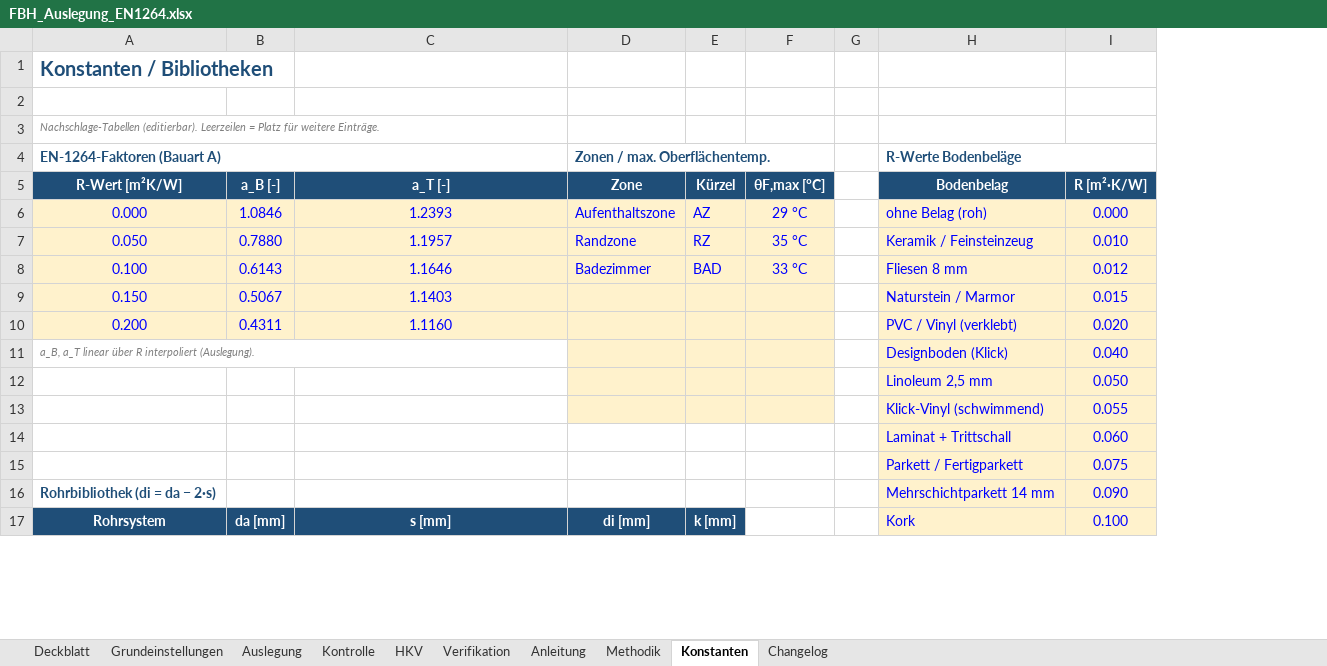
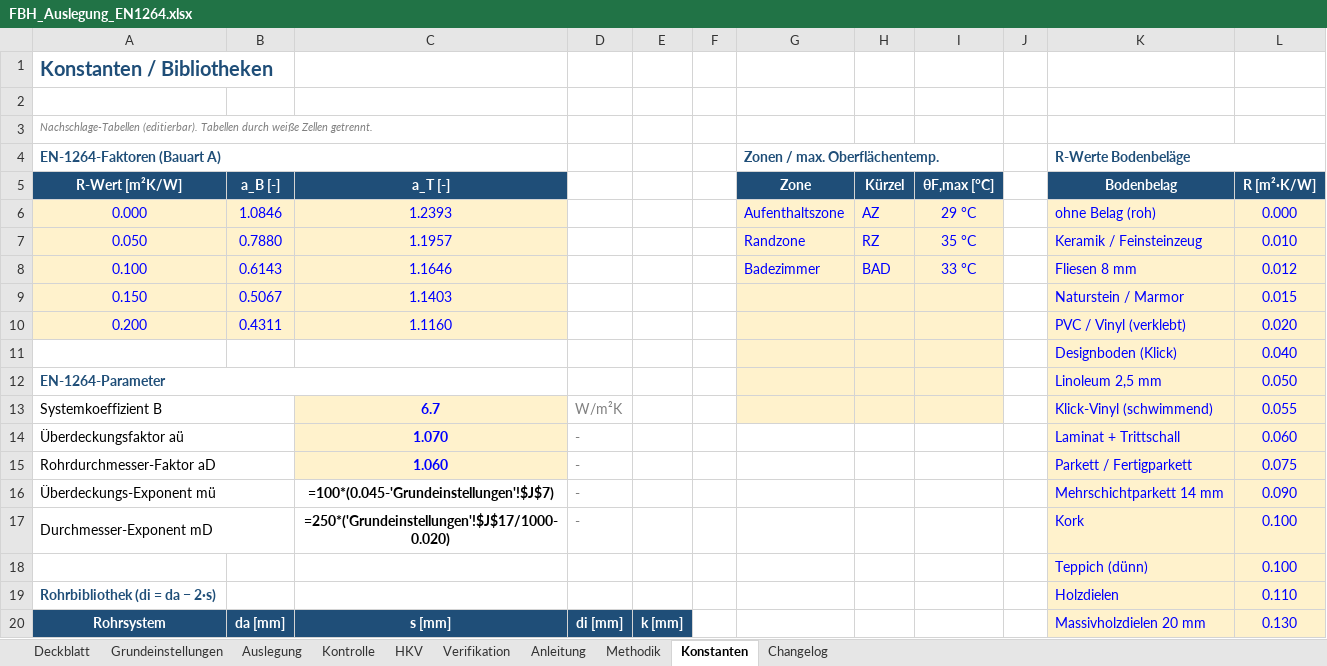
Before and after one commit to diffad/agnFBHExcel, an Excel workbook: FBH_Auslegung_EN1264.xlsx, sheet Konstanten, drawn as a sheet; only a part is shown; values as stored, in another font and other column widths than the file's, no borders; formulas without a stored value are shown as written; charts and pictures not drawn; removed rows and columns are numbered as before the commit, all else as after; the diff covers the shown part only; the diff names each change by its address in the sheet, - before the commit and + after, or states it on an @@ line.

```diff
--- a/FBH_Auslegung_EN1264.xlsx (sheet Konstanten)
+++ b/FBH_Auslegung_EN1264.xlsx (sheet Konstanten)
+column D, rows 13-15: W/m²K | - | -; row 20: di [mm]
+column E, row 20: k [mm]
+column F, empty
-A3 (R-Wert [m²K/W]): Nachschlage-Tabellen (editierbar). Leerzeilen = Platz für weitere Einträge.
+A3 (R-Wert [m²K/W]): Nachschlage-Tabellen (editierbar). Tabellen durch weiße Zellen getrennt.
-A11 (R-Wert [m²K/W]): a_B, a_T linear über R interpoliert (Auslegung).
+A11 (R-Wert [m²K/W]): (empty)
-A11:C11 merged
-A12 (R-Wert [m²K/W]): (empty)
+A12 (R-Wert [m²K/W]): EN-1264-Parameter
+A12:C12 merged
-A13 (R-Wert [m²K/W]): (empty)
+A13 (R-Wert [m²K/W]): Systemkoeffizient B
+A13:B13 merged
-C13 (a_T [-]): (empty)
+C13 (a_T [-]): 6.7
-C13:C15 fill: none
+C13:C15 fill: #FFF2CC
-A14 (R-Wert [m²K/W]): (empty)
+A14 (R-Wert [m²K/W]): Überdeckungsfaktor aü
+A14:B14 merged
-C14 (a_T [-]): (empty)
+C14 (a_T [-]): 1.070
-A15 (R-Wert [m²K/W]): (empty)
+A15 (R-Wert [m²K/W]): Rohrdurchmesser-Faktor aD
+A15:B15 merged
-C15 (a_T [-]): (empty)
+C15 (a_T [-]): 1.060
+row 16: Überdeckungs-Exponent mü |  | =100*(0.045-'Grundeinstellungen'!$J$7) | - |  |  |  |  |  |  | Mehrschichtparkett 14 mm | 0.090
+row 17: Durchmesser-Exponent mD |  | =250*('Grundeinstellungen'!$J$17/1000-0.020) | - |  |  |  |  |  |  | Kork | 0.100
+row 18:  |  |  |  |  |  |  |  |  |  | Teppich (dünn) | 0.100
-K19 (Bodenbelag): Mehrschichtparkett 14 mm
+K19 (Bodenbelag): Holzdielen
-L19 (R [m²·K/W]): 0.090
+L19 (R [m²·K/W]): 0.110
-G20 (Zone): di [mm]
+G20 (Zone): (empty)
-G20:H20 fill: #1F4E78
+G20:H20 fill: none
-H20 (Kürzel): k [mm]
+H20 (Kürzel): (empty)
-K20 (Bodenbelag): Kork
+K20 (Bodenbelag): Massivholzdielen 20 mm
-L20 (R [m²·K/W]): 0.100
+L20 (R [m²·K/W]): 0.130
```
Also changed, not shown: 22 edited cells and cell formats elsewhere in this sheet, sheet Auslegung, sheet Grundeinstellungen, sheet Verifikation, sheet Changelog, sheet Methodik, sheet Deckblatt, hidden cells, charts or pictures, 1 other file.
